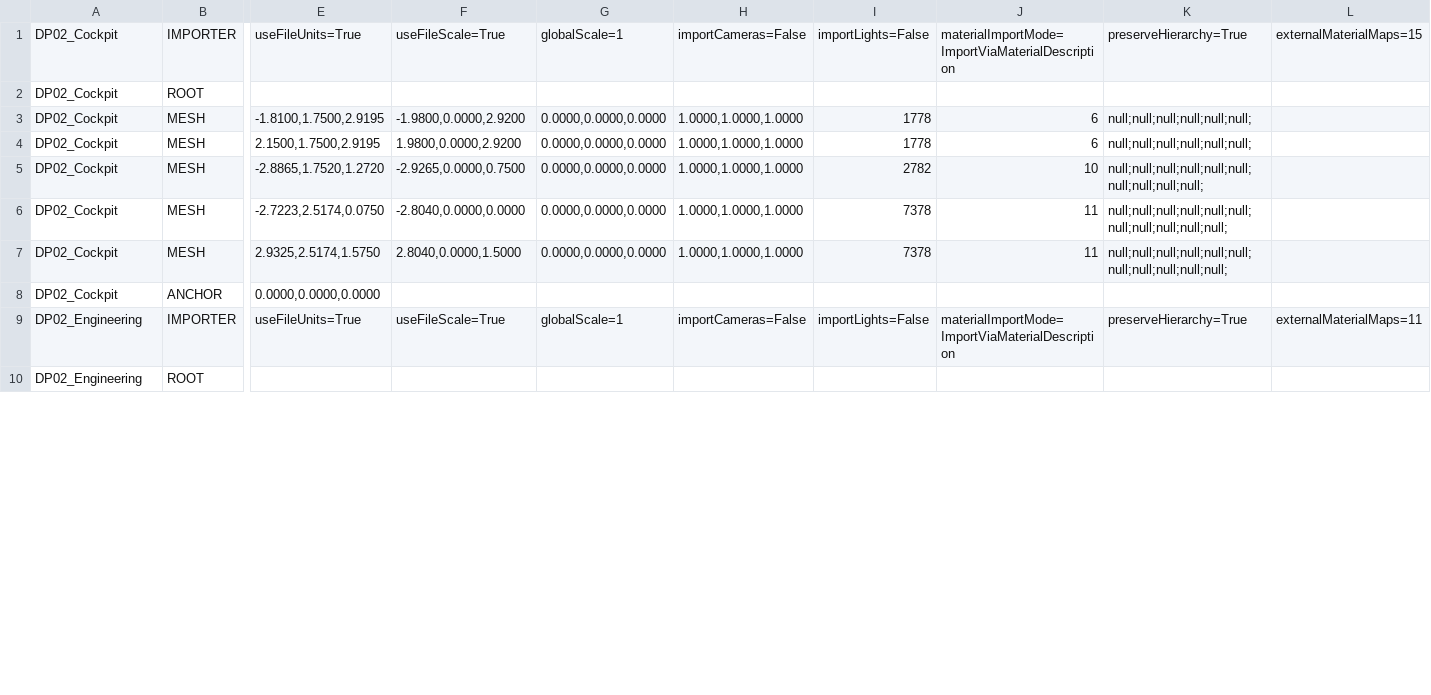
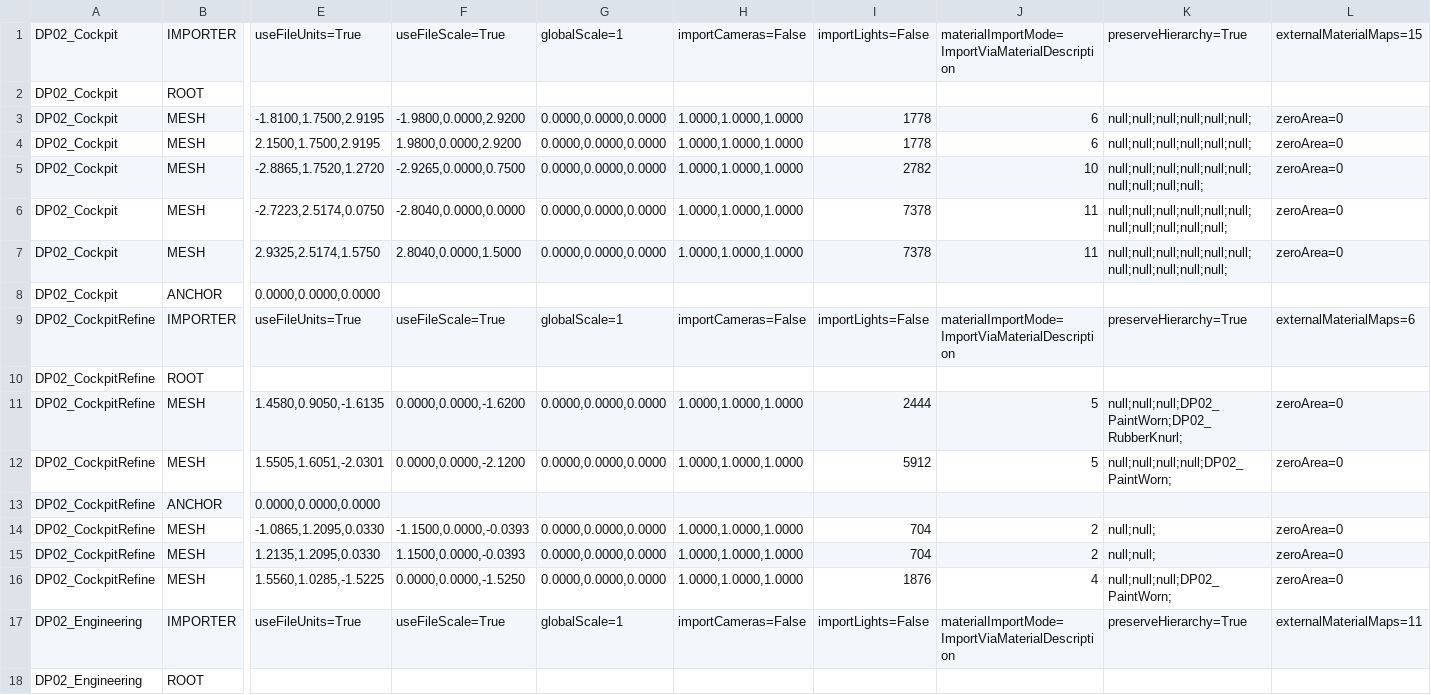
Before and after one commit to alex-slovakia/out-of-reach, a TSV file: Assets/_OutOfReach/Visuals/Models/Aurora7/DetailPass02/Source~/unity_check/dp02_unity_check.tsv, drawn as a sheet; only a part is shown, gaps mark what is left out; rows hold the shown columns only; the diff covers the shown part only; the diff names each change by its address in the sheet, - before the commit and + after, or states it on an @@ line.

```diff
--- a/Assets/_OutOfReach/Visuals/Models/Aurora7/DetailPass02/Source~/unity_check/dp02_unity_check.tsv
+++ b/Assets/_OutOfReach/Visuals/Models/Aurora7/DetailPass02/Source~/unity_check/dp02_unity_check.tsv
-L3:L7: (empty)
+L3:L7: zeroArea=0
+row 9: DP02_CockpitRefine | IMPORTER | useFileUnits=True | useFileScale=True | globalScale=1 | importCameras=False | importLights=False | materialImportMode=ImportViaMaterialDescription | preserveHierarchy=True | externalMaterialMaps=6
+row 10: DP02_CockpitRefine | ROOT
+row 11: DP02_CockpitRefine | MESH | 1.4580,0.9050,-1.6135 | 0.0000,0.0000,-1.6200 | 0.0000,0.0000,0.0000 | 1.0000,1.0000,1.0000 | 2444 | 5 | null;null;null;DP02_PaintWorn;DP02_RubberKnurl; | zeroArea=0
+row 12: DP02_CockpitRefine | MESH | 1.5505,1.6051,-2.0301 | 0.0000,0.0000,-2.1200 | 0.0000,0.0000,0.0000 | 1.0000,1.0000,1.0000 | 5912 | 5 | null;null;null;null;DP02_PaintWorn; | zeroArea=0
+row 13: DP02_CockpitRefine | ANCHOR | 0.0000,0.0000,0.0000
+row 14: DP02_CockpitRefine | MESH | -1.0865,1.2095,0.0330 | -1.1500,0.0000,-0.0393 | 0.0000,0.0000,0.0000 | 1.0000,1.0000,1.0000 | 704 | 2 | null;null; | zeroArea=0
+row 15: DP02_CockpitRefine | MESH | 1.2135,1.2095,0.0330 | 1.1500,0.0000,-0.0393 | 0.0000,0.0000,0.0000 | 1.0000,1.0000,1.0000 | 704 | 2 | null;null; | zeroArea=0
+row 16: DP02_CockpitRefine | MESH | 1.5560,1.0285,-1.5225 | 0.0000,0.0000,-1.5250 | 0.0000,0.0000,0.0000 | 1.0000,1.0000,1.0000 | 1876 | 4 | null;null;null;DP02_PaintWorn; | zeroArea=0
```
Also changed, not shown: 2 added rows and 8 edited cells elsewhere in this file, 49 other files.
